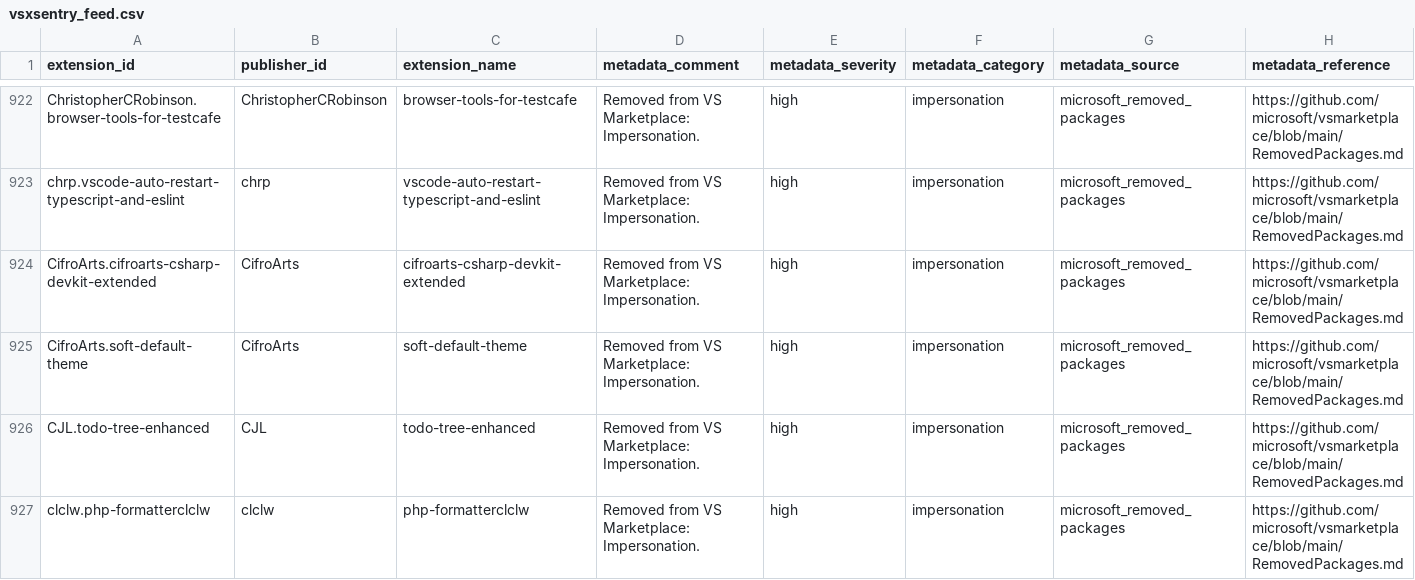
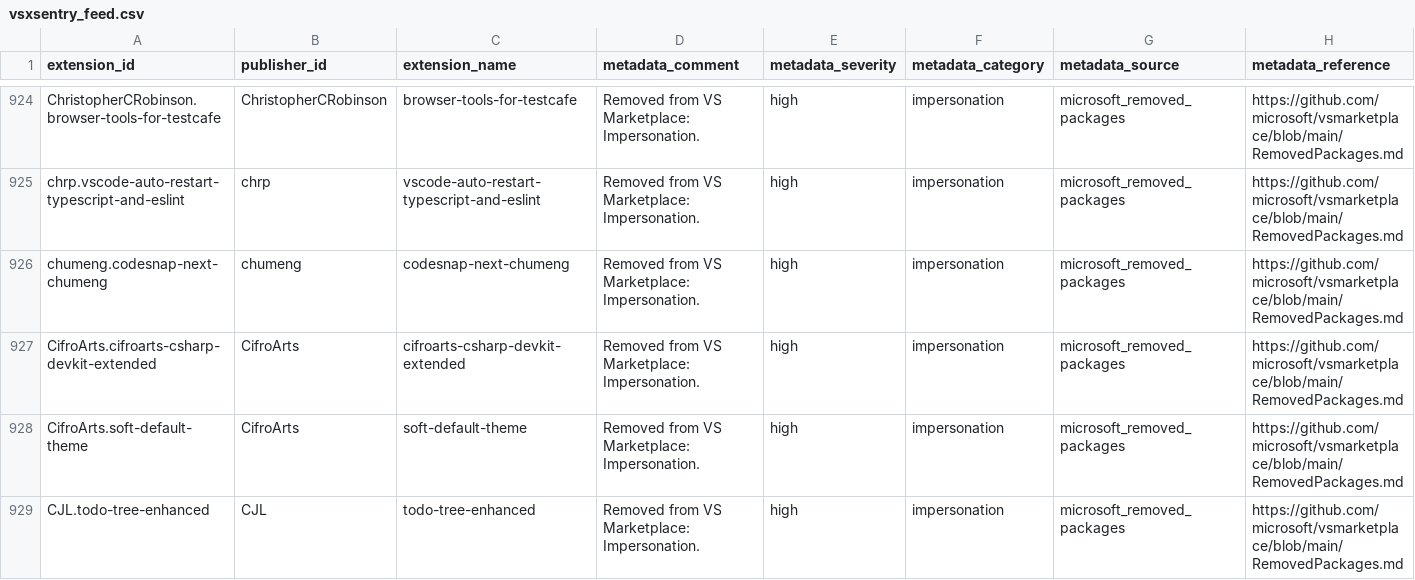
Before and after one commit to vsxsentry/vsxsentry.github.io, a CSV file: feeds/vsxsentry_feed.csv, drawn as a sheet; only a part is shown, gaps mark what is left out; the shorter side is filled out with more unchanged rows; rows hold the shown columns only; the diff covers the shown part only; the diff names each change by its address in the sheet, - before the commit and + after, or states it on an @@ line.

```diff
--- a/feeds/vsxsentry_feed.csv
+++ b/feeds/vsxsentry_feed.csv
+row 926: chumeng.codesnap-next-chumeng | chumeng | codesnap-next-chumeng | Removed from VS Marketplace: Impersonation. | high | impersonation | microsoft_removed_packages | https://github.com/microsoft/vsmarketplace/blob/main/RemovedPackages.md
```
Also changed, not shown: 16 added rows elsewhere in this file, feeds/vsxsentry_malicious_feed.csv, feeds/vsxsentry_opencti_import.csv, 13 other files.
